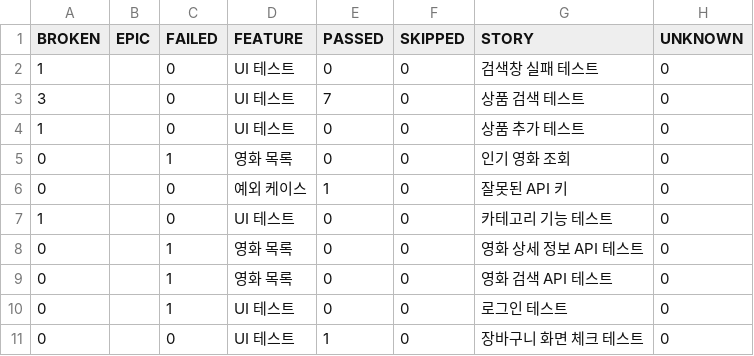
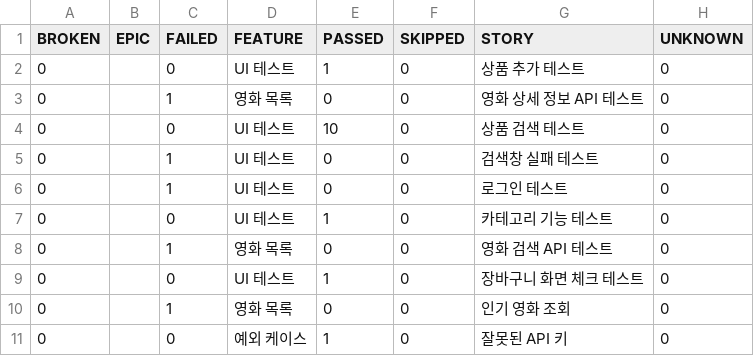
Before and after one commit to yoplekiller/QATEST, a CSV file: docker/data/behaviors.csv, drawn as a sheet.

```diff
--- a/docker/data/behaviors.csv
+++ b/docker/data/behaviors.csv
@@ -1,11 +1,11 @@
 "BROKEN","EPIC","FAILED","FEATURE","PASSED","SKIPPED","STORY","UNKNOWN"
-"1","","0","UI 테스트","0","0","검색창 실패 테스트","0"
-"3","","0","UI 테스트","7","0","상품 검색 테스트","0"
-"1","","0","UI 테스트","0","0","상품 추가 테스트","0"
+"0","","0","UI 테스트","1","0","상품 추가 테스트","0"
+"0","","1","영화 목록","0","0","영화 상세 정보 API 테스트","0"
+"0","","0","UI 테스트","10","0","상품 검색 테스트","0"
+"0","","1","UI 테스트","0","0","검색창 실패 테스트","0"
+"0","","1","UI 테스트","0","0","로그인 테스트","0"
+"0","","0","UI 테스트","1","0","카테고리 기능 테스트","0"
+"0","","1","영화 목록","0","0","영화 검색 API 테스트","0"
+"0","","0","UI 테스트","1","0","장바구니 화면 체크 테스트","0"
 "0","","1","영화 목록","0","0","인기 영화 조회","0"
 "0","","0","예외 케이스","1","0","잘못된 API 키","0"
-"1","","0","UI 테스트","0","0","카테고리 기능 테스트","0"
-"0","","1","영화 목록","0","0","영화 상세 정보 API 테스트","0"
-"0","","1","영화 목록","0","0","영화 검색 API 테스트","0"
-"0","","1","UI 테스트","0","0","로그인 테스트","0"
-"0","","0","UI 테스트","1","0","장바구니 화면 체크 테스트","0"
```
Also changed, not shown: docker/data/suites.csv, 57 other files.
